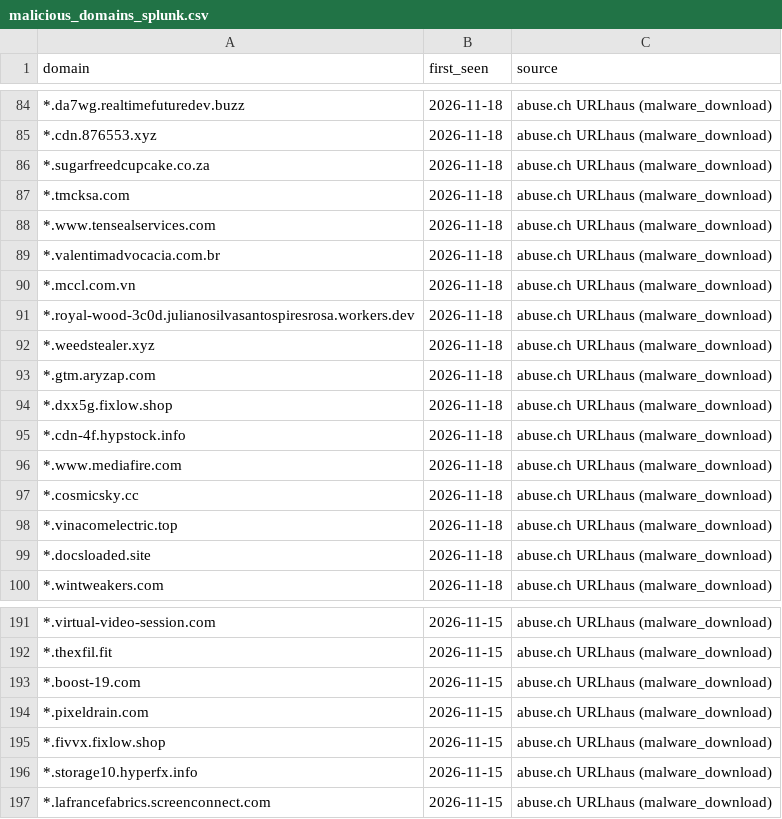
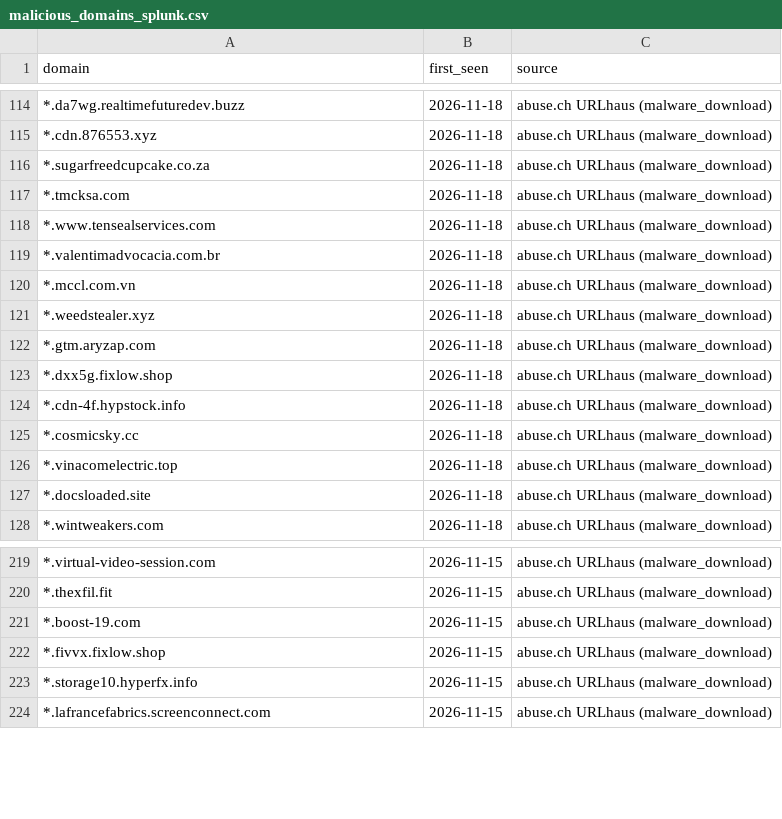
Before and after one commit to antonvikstrom/detection-as-code, a CSV file: lookups/malicious_domains_splunk.csv, drawn as a sheet; only a part is shown, gaps mark what is left out; the diff covers the shown part only.

```diff
--- a/lookups/malicious_domains_splunk.csv
+++ b/lookups/malicious_domains_splunk.csv
@@ -90,3 +120,2 @@ domain,first_seen,source
 *.mccl.com.vn,2026-11-18,abuse.ch URLhaus (malware_download)
-*.royal-wood-3c0d.julianosilvasantospiresrosa.workers.dev,2026-11-18,abuse.ch URLhaus (malware_download)
 *.weedstealer.xyz,2026-11-18,abuse.ch URLhaus (malware_download)
@@ -95,3 +124,2 @@ domain,first_seen,source
 *.cdn-4f.hypstock.info,2026-11-18,abuse.ch URLhaus (malware_download)
-*.www.mediafire.com,2026-11-18,abuse.ch URLhaus (malware_download)
 *.cosmicsky.cc,2026-11-18,abuse.ch URLhaus (malware_download)
@@ -193,3 +221,2 @@ domain,first_seen,source
 *.boost-19.com,2026-11-15,abuse.ch URLhaus (malware_download)
-*.pixeldrain.com,2026-11-15,abuse.ch URLhaus (malware_download)
 *.fivvx.fixlow.shop,2026-11-15,abuse.ch URLhaus (malware_download)
```
Also changed, not shown: 30 added rows, 27 removed rows and 1 edited cell elsewhere in this file, lookups/malicious_domains.csv.
